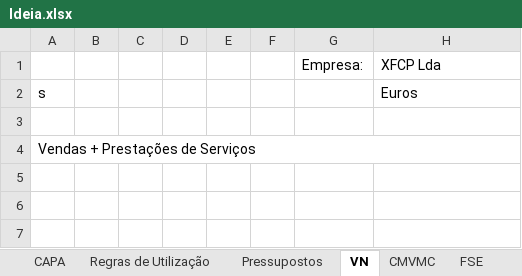
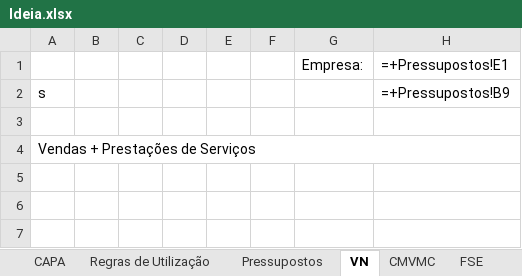
Before and after one commit to zDragonPaulo/Marketing_Projeto, an Excel workbook: Ficheiros Excel/Ideia.xlsx, sheet VN, drawn as a sheet; only a part is shown; values as stored, in another font and other column widths than the file's, no cell formats; formulas without a stored value are shown as written; charts and pictures not drawn; the diff covers the shown part only; the diff names each change by its address in the sheet, - before the commit and + after, or states it on an @@ line.

```diff
--- a/Ficheiros Excel/Ideia.xlsx (sheet VN)
+++ b/Ficheiros Excel/Ideia.xlsx (sheet VN)
-H1: XFCP Lda
+H1: =+Pressupostos!E1
-H2: Euros
+H2: =+Pressupostos!B9
```
Also changed, not shown: 45 added rows, 45 removed rows and 1 edited cell elsewhere in this sheet, sheet Avaliação, sheet Gastos com Pessoal, sheet Investimento, sheet Financiamento, sheet Balanço, sheet FSE, 12 more sheets, cell formats, hidden cells, charts or pictures, 1 other file.
